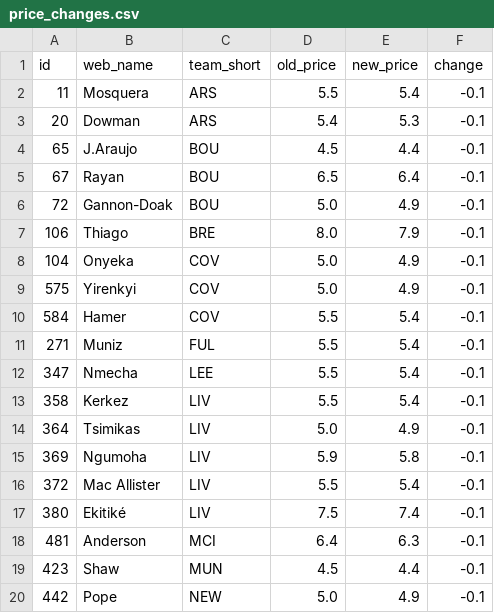
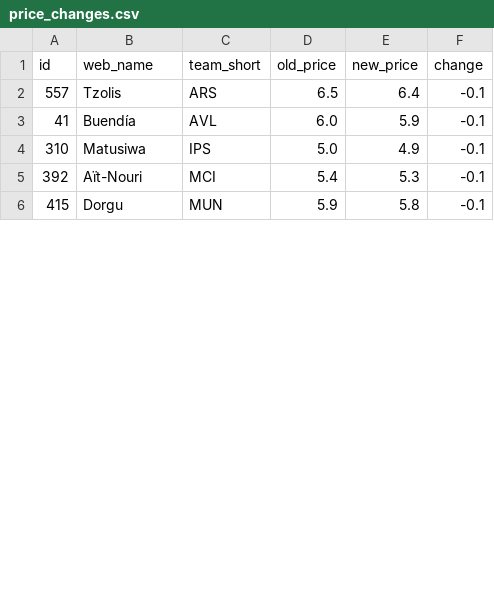
Before and after one commit to Quikksilva/FPLAIAssistant, a CSV file: fpl_data/price_changes.csv, drawn as a sheet; only a part is shown; the diff covers the shown part only.

Commit message:
Automated daily FPL data refresh

```diff
--- a/fpl_data/price_changes.csv
+++ b/fpl_data/price_changes.csv
@@ -1,20 +1,6 @@
 id,web_name,team_short,old_price,new_price,change
-11,Mosquera,ARS,5.5,5.4,-0.1
-20,Dowman,ARS,5.4,5.3,-0.1
-65,J.Araujo,BOU,4.5,4.4,-0.1
-67,Rayan,BOU,6.5,6.4,-0.1
-72,Gannon-Doak,BOU,5.0,4.9,-0.1
-106,Thiago,BRE,8.0,7.9,-0.1
-104,Onyeka,COV,5.0,4.9,-0.1
-575,Yirenkyi,COV,5.0,4.9,-0.1
-584,Hamer,COV,5.5,5.4,-0.1
-271,Muniz,FUL,5.5,5.4,-0.1
-347,Nmecha,LEE,5.5,5.4,-0.1
-358,Kerkez,LIV,5.5,5.4,-0.1
-364,Tsimikas,LIV,5.0,4.9,-0.1
-369,Ngumoha,LIV,5.9,5.8,-0.1
-372,Mac Allister,LIV,5.5,5.4,-0.1
-380,Ekitiké,LIV,7.5,7.4,-0.1
-481,Anderson,MCI,6.4,6.3,-0.1
-423,Shaw,MUN,4.5,4.4,-0.1
-442,Pope,NEW,5.0,4.9,-0.1
+557,Tzolis,ARS,6.5,6.4,-0.1
+41,Buendía,AVL,6.0,5.9,-0.1
+310,Matusiwa,IPS,5.0,4.9,-0.1
+392,Aït-Nouri,MCI,5.4,5.3,-0.1
+415,Dorgu,MUN,5.9,5.8,-0.1
```
Also changed, not shown: 2 added rows, 4 removed rows and 6 edited cells elsewhere in this file, fpl_data/manager_summary.csv, fpl_data/players.csv, 2 other files.
